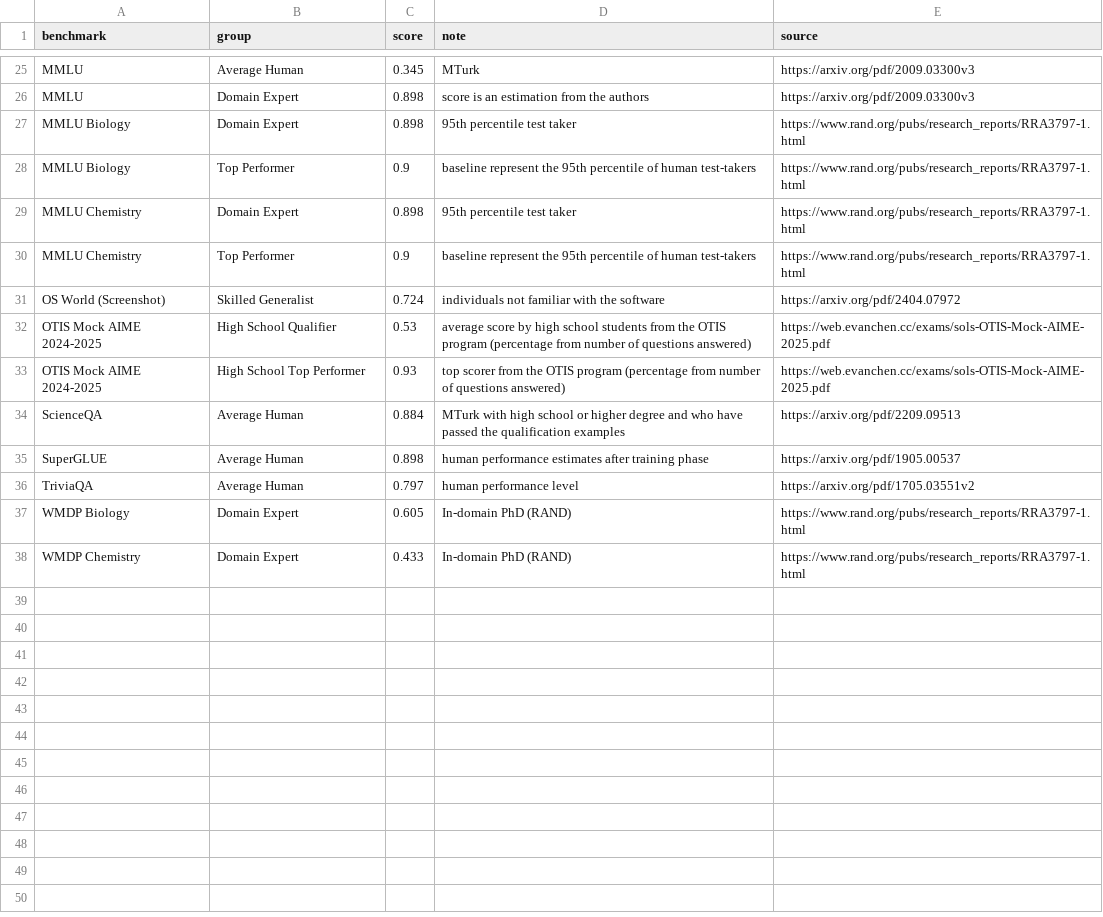
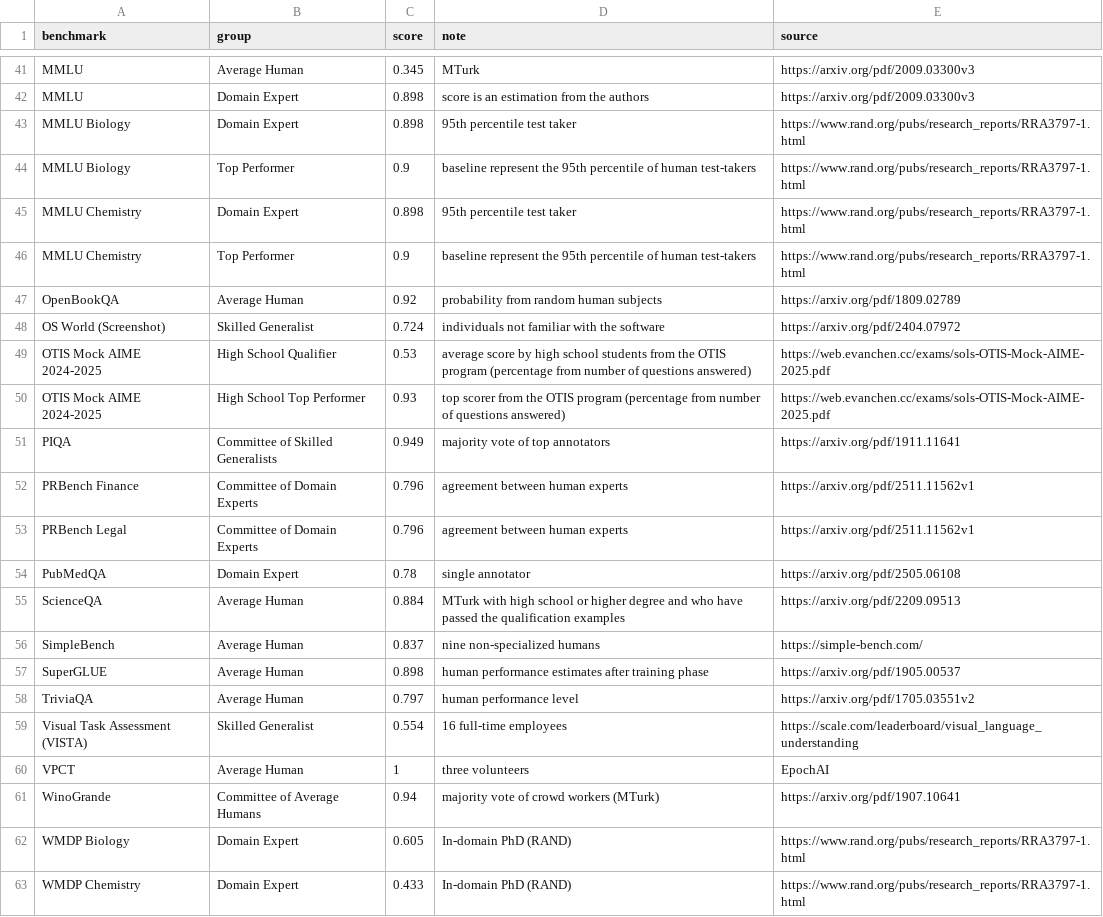
Before and after one commit to General-Purpose-AI-Policy-Lab/benchmark-data-pipeline, a CSV file: curated/human_baselines.csv, drawn as a sheet; only a part is shown, gaps mark what is left out; the diff covers the shown part only.

```diff
--- a/curated/human_baselines.csv
+++ b/curated/human_baselines.csv
@@ -30,2 +46,3 @@ MMLU Chemistry,Domain Expert,0.898,95th percentile test taker,https://www.rand.o
 MMLU Chemistry,Top Performer,0.9,baseline represent the 95th percentile of human test-takers,https://www.rand.org/pubs/research_reports/RRA3797-1.html
+OpenBookQA,Average Human,0.92,probability from random human subjects,https://arxiv.org/pdf/1809.02789
 OS World (Screenshot),Skilled Generalist,0.724,individuals not familiar with the software,https://arxiv.org/pdf/2404.07972
@@ -33,5 +50,13 @@ OTIS Mock AIME 2024-2025,High School Qualifier,0.53,average score by high school
 OTIS Mock AIME 2024-2025,High School Top Performer,0.93,top scorer from the OTIS program (percentage from number of questions answered),https://web.evanchen.cc/exams/sols-OTIS-Mock-AIME-2025.pdf
+PIQA,Committee of Skilled Generalists,0.949,majority vote of top annotators,https://arxiv.org/pdf/1911.11641
+PRBench Finance,Committee of Domain Experts,0.796,agreement between human experts,https://arxiv.org/pdf/2511.11562v1
+PRBench Legal,Committee of Domain Experts,0.796,agreement between human experts,https://arxiv.org/pdf/2511.11562v1
+PubMedQA,Domain Expert,0.78,single annotator,https://arxiv.org/pdf/2505.06108
 ScienceQA,Average Human,0.884,MTurk with high school or higher degree and who have passed the qualification examples,https://arxiv.org/pdf/2209.09513
+SimpleBench,Average Human,0.837,nine non-specialized humans,https://simple-bench.com/
 SuperGLUE,Average Human,0.898,human performance estimates after training phase,https://arxiv.org/pdf/1905.00537
 TriviaQA,Average Human,0.797,human performance level,https://arxiv.org/pdf/1705.03551v2
+Visual Task Assessment (VISTA),Skilled Generalist,0.554,16 full-time employees,https://scale.com/leaderboard/visual_language_understanding
+VPCT,Average Human,1,three volunteers,EpochAI
+WinoGrande,Committee of Average Humans,0.94,majority vote of crowd workers (MTurk),https://arxiv.org/pdf/1907.10641
 WMDP Biology,Domain Expert,0.605,In-domain PhD (RAND),https://www.rand.org/pubs/research_reports/RRA3797-1.html
```
Also changed, not shown: 16 added rows elsewhere in this file, curated/lineage_map.csv, processed/benchmarks_merged.csv, 10 other files.
